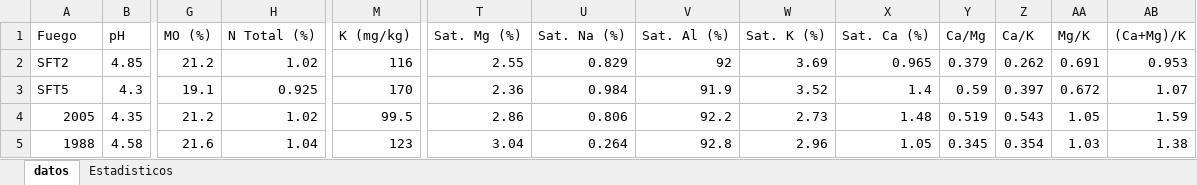
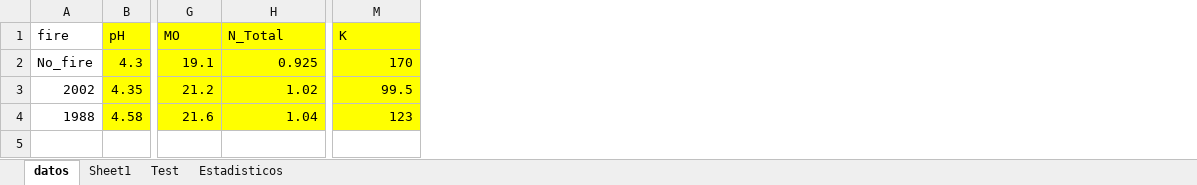
Before and after one commit to EcoJuanP/Puya_CV_2024, an Excel workbook: Data/SUELOPCA.xlsx, sheet datos, drawn as a sheet; only a part is shown, gaps mark what is left out; values as stored, in another font and other column widths than the file's, no borders; removed rows and columns are numbered as before the commit, all else as after; rows hold the shown columns only; the diff covers the shown part only; the diff names each change by its address in the sheet, - before the commit and + after, or states it on an @@ line.

```diff
--- a/Data/SUELOPCA.xlsx (sheet datos)
+++ b/Data/SUELOPCA.xlsx (sheet datos)
+sheet tab: Sheet1
+sheet tab: Test
-column T, rows 3-5: 2.36 | 2.86 | 3.04
-column U, rows 3-5: 0.984 | 0.806 | 0.264
-column V, rows 3-5: 91.9 | 92.2 | 92.8
-column W, rows 3-5: 3.52 | 2.73 | 2.96
-column X, rows 3-5: 1.4 | 1.48 | 1.05
-column Y, rows 3-5: 0.59 | 0.519 | 0.345
-column Z, rows 3-5: 0.397 | 0.543 | 0.354
-column AA, rows 3-5: 0.672 | 1.05 | 1.03
-column AB, rows 3-5: 1.07 | 1.59 | 1.38
-row 1: Fuego | pH | MO (%) | N Total (%) | K (mg/kg) | Sat. Mg (%) | Sat. Na (%) | Sat. Al (%) | Sat. K (%) | Sat. Ca (%) | Ca/Mg | Ca/K | Mg/K | (Ca+Mg)/K
-row 2: SFT2 | 4.85 | 21.2 | 1.02 | 116 | 2.55 | 0.829 | 92 | 3.69 | 0.965 | 0.379 | 0.262 | 0.691 | 0.953
+row 1: fire | pH | MO | N_Total | K
-A2: SFT5
+A2: No_fire
-B2:B4 fill: none
+B2:B4 fill: #FFFF00
-G2:H4 fill: none
+G2:H4 fill: #FFFF00
-M2:M4 fill: none
+M2:M4 fill: #FFFF00
-A3: 2005
+A3: 2002
```
Also changed, not shown: cell formats elsewhere in this sheet, Data/INDpT.xlsx, Data/Ind_data.xlsx, 14 other files.
